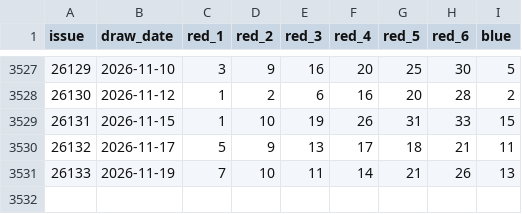
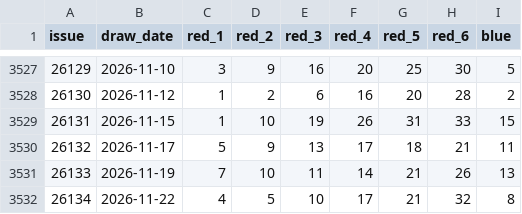
Before and after one commit to shady711xx/ssq-predict, a CSV file: data/ssq_history.csv, drawn as a sheet; only a part is shown, gaps mark what is left out; the diff names each change by its address in the sheet, - before the commit and + after, or states it on an @@ line.

```diff
--- a/data/ssq_history.csv
+++ b/data/ssq_history.csv
+row 3532: 26134 | 2026-11-22 | 4 | 5 | 10 | 17 | 21 | 32 | 8
```
Also changed, not shown: 2 other files.
